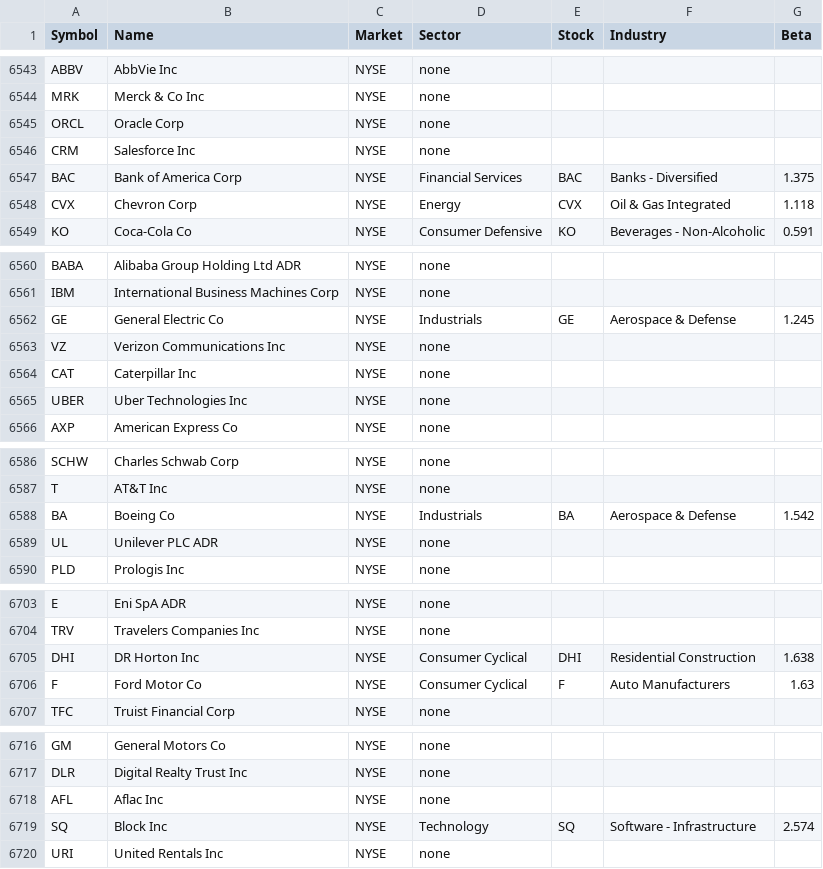
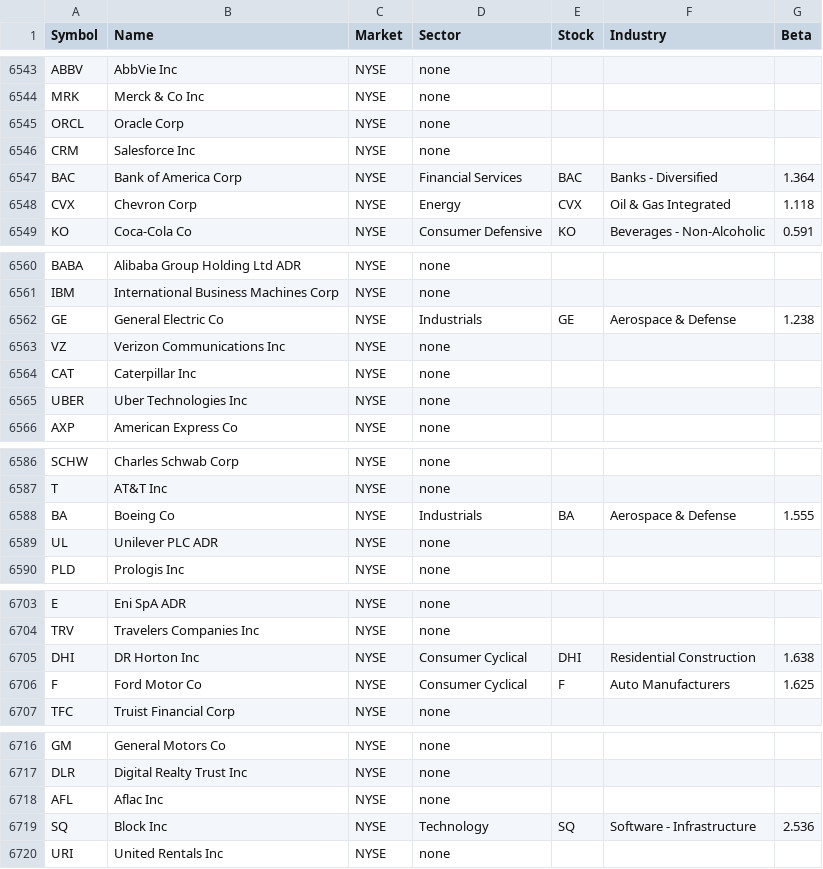
Before and after one commit to photo2story/buddy4, a CSV file: stock_market.csv, drawn as a sheet; only a part is shown, gaps mark what is left out; the diff covers the shown part only.

```diff
--- a/stock_market.csv
+++ b/stock_market.csv
@@ -6546,3 +6546,3 @@ ORCL,Oracle Corp,NYSE,none,,,
 CRM,Salesforce Inc,NYSE,none,,,
-BAC,Bank of America Corp,NYSE,Financial Services,BAC,Banks - Diversified,1.375
+BAC,Bank of America Corp,NYSE,Financial Services,BAC,Banks - Diversified,1.364
 CVX,Chevron Corp,NYSE,Energy,CVX,Oil & Gas Integrated,1.118
@@ -6561,3 +6561,3 @@ BABA,Alibaba Group Holding Ltd ADR,NYSE,none,,,
 IBM,International Business Machines Corp,NYSE,none,,,
-GE,General Electric Co,NYSE,Industrials,GE,Aerospace & Defense,1.245
+GE,General Electric Co,NYSE,Industrials,GE,Aerospace & Defense,1.238
 VZ,Verizon Communications Inc,NYSE,none,,,
@@ -6587,3 +6587,3 @@ SCHW,Charles Schwab Corp,NYSE,none,,,
 T,AT&T Inc,NYSE,none,,,
-BA,Boeing Co,NYSE,Industrials,BA,Aerospace & Defense,1.542
+BA,Boeing Co,NYSE,Industrials,BA,Aerospace & Defense,1.555
 UL,Unilever PLC ADR,NYSE,none,,,
@@ -6705,3 +6705,3 @@ TRV,Travelers Companies Inc,NYSE,none,,,
 DHI,DR Horton Inc,NYSE,Consumer Cyclical,DHI,Residential Construction,1.638
-F,Ford Motor Co,NYSE,Consumer Cyclical,F,Auto Manufacturers,1.63
+F,Ford Motor Co,NYSE,Consumer Cyclical,F,Auto Manufacturers,1.625
 TFC,Truist Financial Corp,NYSE,none,,,
@@ -6718,3 +6718,3 @@ DLR,Digital Realty Trust Inc,NYSE,none,,,
 AFL,Aflac Inc,NYSE,none,,,
-SQ,Block Inc,NYSE,Technology,SQ,Software - Infrastructure,2.574
+SQ,Block Inc,NYSE,Technology,SQ,Software - Infrastructure,2.536
 URI,United Rentals Inc,NYSE,none,,,
```
Also changed, not shown: 13 edited cells elsewhere in this file, 35 other files.
